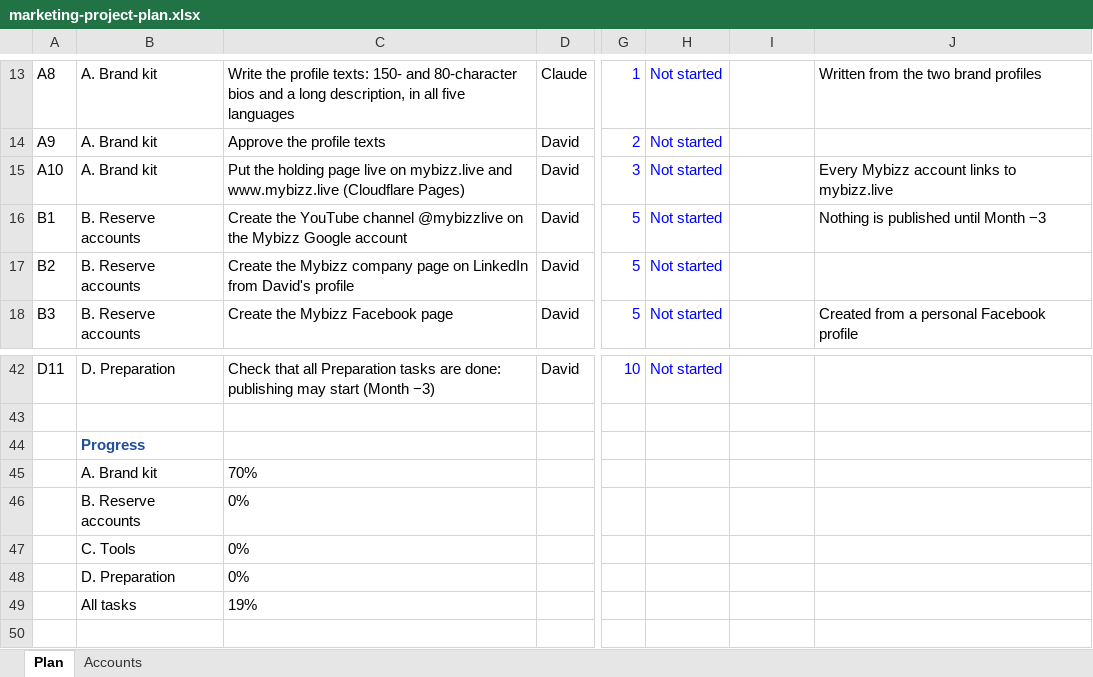
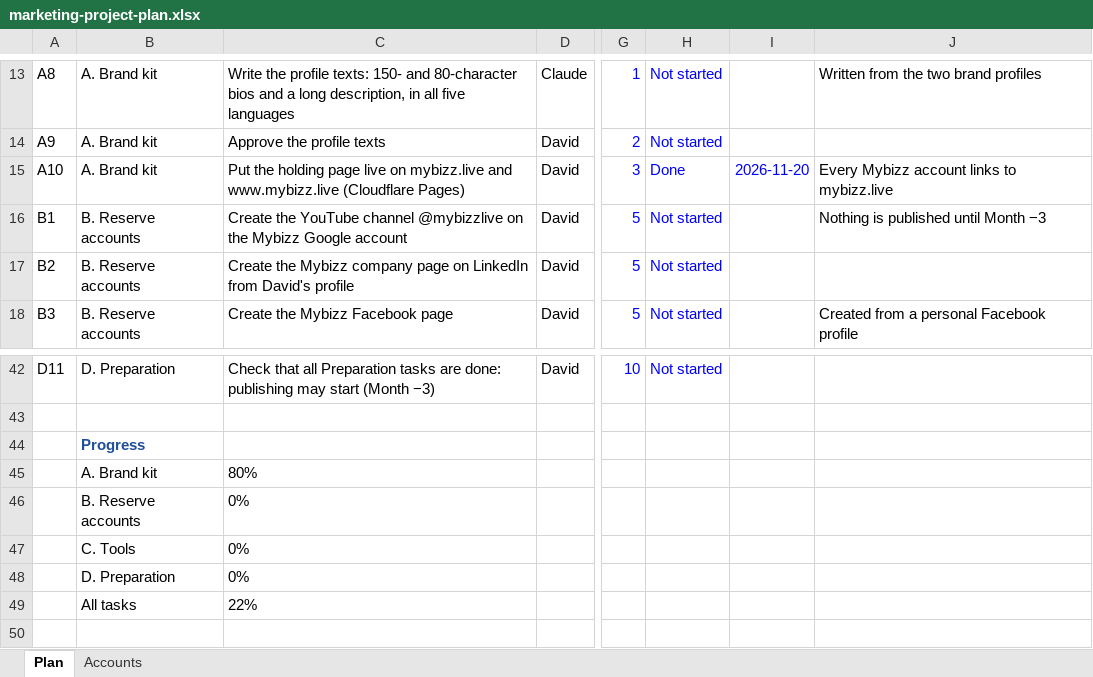
Before and after one commit to sassycomapp/data-mybizz-mgt, an Excel workbook: marketing/marketing-project-plan.xlsx, sheet Plan, drawn as a sheet; only a part is shown, gaps mark what is left out; values as stored, in another font and other column widths than the file's, no borders; conditional formats not drawn; the diff names each change by its address in the sheet, - before the commit and + after, or states it on an @@ line.

```diff
--- a/marketing/marketing-project-plan.xlsx (sheet Plan)
+++ b/marketing/marketing-project-plan.xlsx (sheet Plan)
-H15: Not started
+H15: Done
-I15: (empty)
+I15: 2026-11-20
-C45: 70%
+C45: 80%
-C49: 19%
+C49: 22%
```
Also changed, not shown: sheet Accounts.
